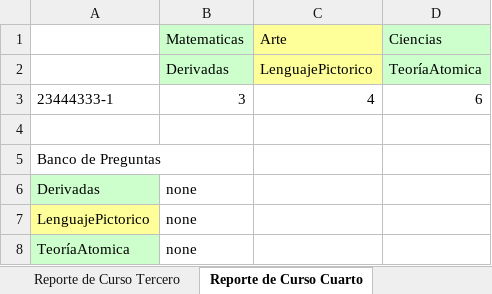
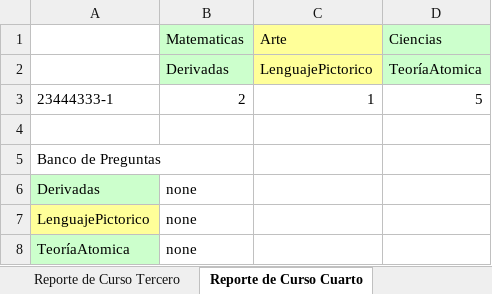
Before and after one commit to Viztrew/Proyecto_Evaluaciones, an Excel workbook: reporte 1-9-2021.xlsx, sheet Reporte de Curso Cuarto, drawn as a sheet; values as stored, in another font and other column widths than the file's, no borders; removed rows and columns are numbered as before the commit, all else as after; the diff names each change by its address in the sheet, - before the commit and + after, or states it on an @@ line.

```diff
--- a/reporte 1-9-2021.xlsx (sheet Reporte de Curso Cuarto)
+++ b/reporte 1-9-2021.xlsx (sheet Reporte de Curso Cuarto)
-row 3: 23444333-1 | 3 | 4 | 6
+row 3: 23444333-1 | 2 | 1 | 5
```
Also changed, not shown: sheet Reporte de Curso Tercero, sheet Reporte de Curso Primero, sheet Reporte de Curso Segundo, sheet Reporte de Curso Septimo, sheet Reporte de Curso Octavo, 15 other files.
